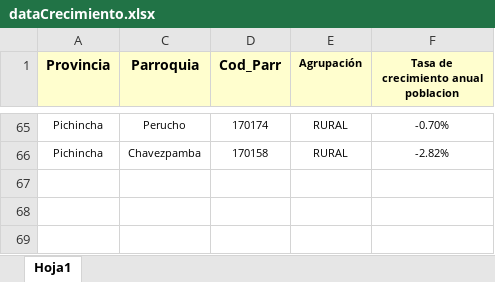
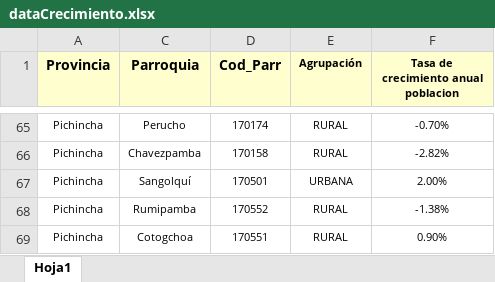
Before and after one commit to andreidavid8152/Mapa-Poblacional, an Excel workbook: data/dataCrecimiento.xlsx, sheet Hoja1, drawn as a sheet; only a part is shown, gaps mark what is left out; values as stored, in another font and other column widths than the file's, no borders; the diff names each change by its address in the sheet, - before the commit and + after, or states it on an @@ line.

```diff
--- a/data/dataCrecimiento.xlsx (sheet Hoja1)
+++ b/data/dataCrecimiento.xlsx (sheet Hoja1)
+row 67: Pichincha | Sangolquí | 170501 | URBANA | 2.00%
+row 68: Pichincha | Rumipamba | 170552 | RURAL | -1.38%
+row 69: Pichincha | Cotogchoa | 170551 | RURAL | 0.90%
```
Also changed, not shown: hidden cells, data/edades.xlsx, 3 other files.
